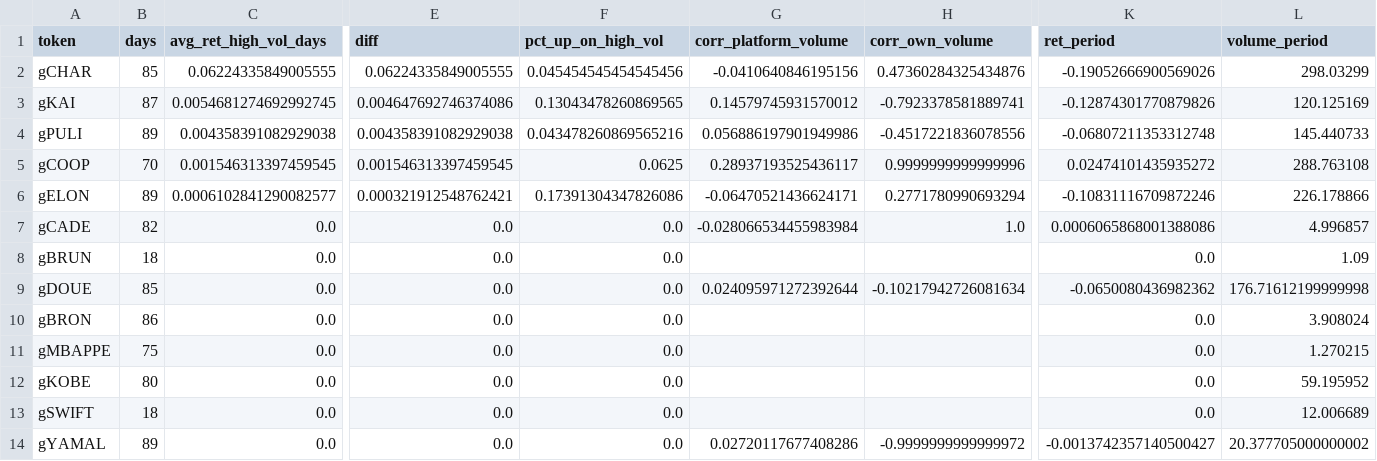
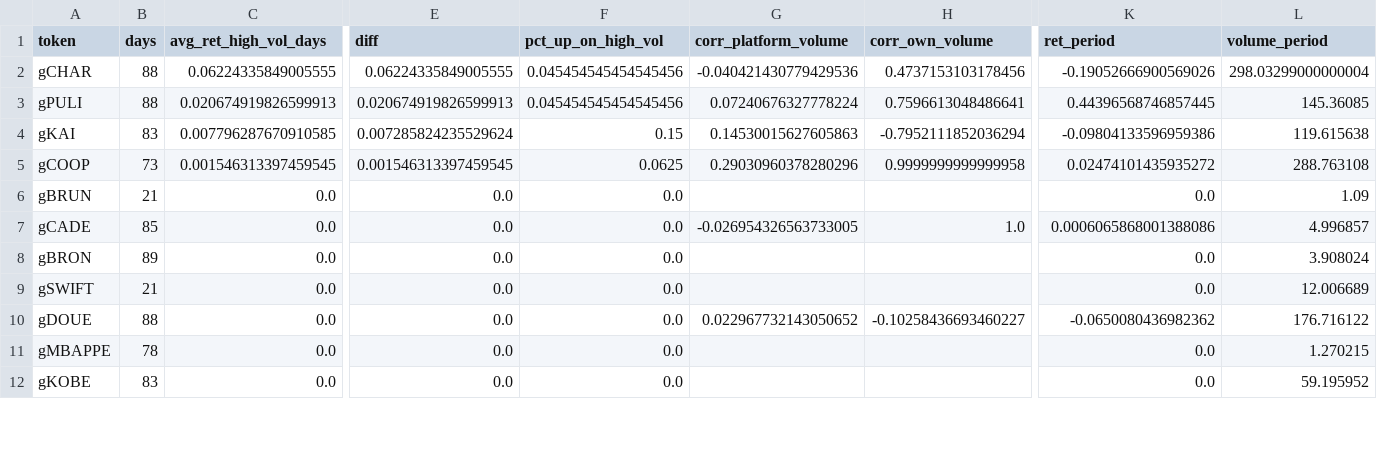
Before and after one commit to ozzyxbt/grail-analytics, a CSV file: out/tokens_vs_volume.csv, drawn as a sheet; only a part is shown, gaps mark what is left out; removed rows and columns are numbered as before the commit, all else as after; rows hold the shown columns only; the diff covers the shown part only; the diff names each change by its address in the sheet, - before the commit and + after, or states it on an @@ line.

```diff
--- a/out/tokens_vs_volume.csv
+++ b/out/tokens_vs_volume.csv
-B2 (days): 85
+B2 (days): 88
-G2 (corr_platform_volume): -0.0410640846195156
+G2 (corr_platform_volume): -0.040421430779429536
-H2 (corr_own_volume): 0.47360284325434876
+H2 (corr_own_volume): 0.4737153103178456
-L2 (volume_period): 298.03299
+L2 (volume_period): 298.03299000000004
-row 3: gKAI | 87 | 0.0054681274692992745 | 0.004647692746374086 | 0.13043478260869565 | 0.14579745931570012 | -0.7923378581889741 | -0.12874301770879826 | 120.125169
-B3 (days): 89
+B3 (days): 88
-C3 (avg_ret_high_vol_days): 0.004358391082929038
+C3 (avg_ret_high_vol_days): 0.020674919826599913
-E3 (diff): 0.004358391082929038
+E3 (diff): 0.020674919826599913
-F3 (pct_up_on_high_vol): 0.043478260869565216
+F3 (pct_up_on_high_vol): 0.045454545454545456
-G3 (corr_platform_volume): 0.056886197901949986
+G3 (corr_platform_volume): 0.07240676327778224
-H3 (corr_own_volume): -0.4517221836078556
+H3 (corr_own_volume): 0.7596613048486641
-K3 (ret_period): -0.06807211353312748
+K3 (ret_period): 0.44396568746857445
-L3 (volume_period): 145.440733
+L3 (volume_period): 145.36085
+row 4: gKAI | 83 | 0.007796287670910585 | 0.007285824235529624 | 0.15 | 0.14530015627605863 | -0.7952111852036294 | -0.09804133596959386 | 119.615638
-B5 (days): 70
+B5 (days): 73
-G5 (corr_platform_volume): 0.28937193525436117
+G5 (corr_platform_volume): 0.29030960378280296
-H5 (corr_own_volume): 0.9999999999999996
+H5 (corr_own_volume): 0.9999999999999958
-row 6: gELON | 89 | 0.0006102841290082577 | 0.000321912548762421 | 0.17391304347826086 | -0.06470521436624171 | 0.2771780990693294 | -0.10831116709872246 | 226.178866
-row 7: gCADE | 82 | 0.0 | 0.0 | 0.0 | -0.028066534455983984 | 1.0 | 0.0006065868001388086 | 4.996857
-B6 (days): 18
+B6 (days): 21
-A7 (token): gDOUE
+A7 (token): gCADE
-G7 (corr_platform_volume): 0.024095971272392644
+G7 (corr_platform_volume): -0.026954326563733005
-H7 (corr_own_volume): -0.10217942726081634
+H7 (corr_own_volume): 1.0
-K7 (ret_period): -0.0650080436982362
+K7 (ret_period): 0.0006065868001388086
-L7 (volume_period): 176.71612199999998
+L7 (volume_period): 4.996857
-B8 (days): 86
+B8 (days): 89
+row 9: gSWIFT | 21 | 0.0 | 0.0 | 0.0 |  |  | 0.0 | 12.006689
+row 10: gDOUE | 88 | 0.0 | 0.0 | 0.0 | 0.022967732143050652 | -0.10258436693460227 | -0.0650080436982362 | 176.716122
-B11 (days): 75
+B11 (days): 78
-B12 (days): 80
+B12 (days): 83
-row 13: gSWIFT | 18 | 0.0 | 0.0 | 0.0 |  |  | 0.0 | 12.006689
-row 14: gYAMAL | 89 | 0.0 | 0.0 | 0.0 | 0.02720117677408286 | -0.9999999999999972 | -0.0013742357140500427 | 20.377705000000002
```
Also changed, not shown: 3 added rows, 1 removed row and 29 edited cells elsewhere in this file, out/day_of_week.csv, out/exclusive_mint_cohorts.csv, 15 other files.
